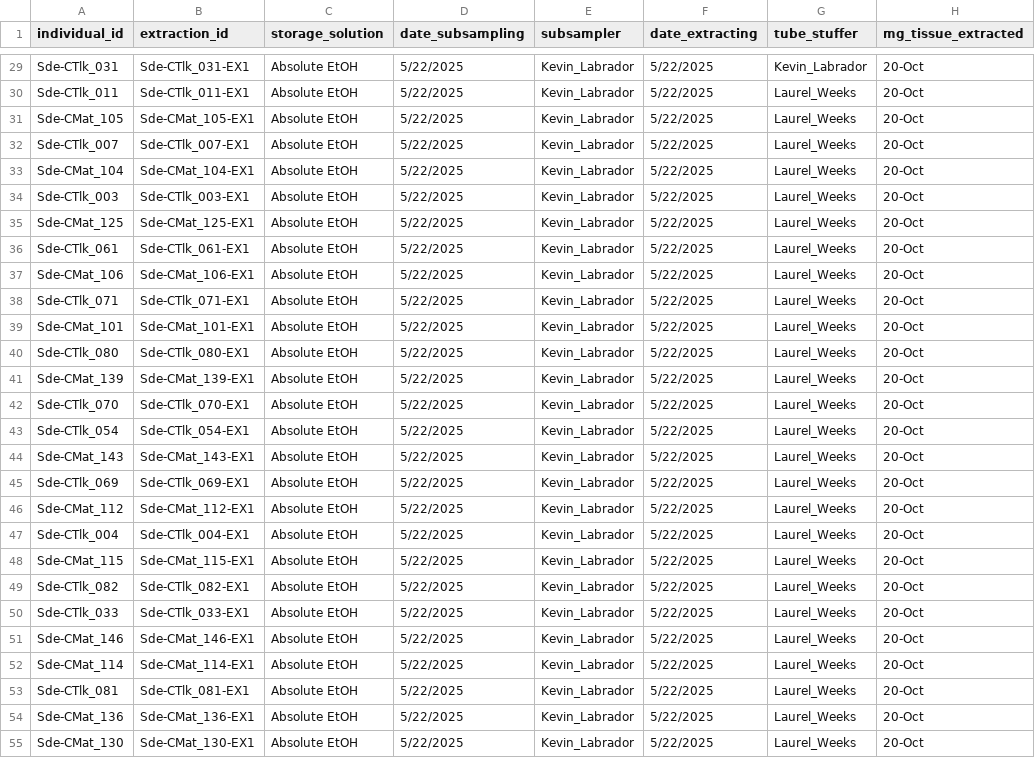
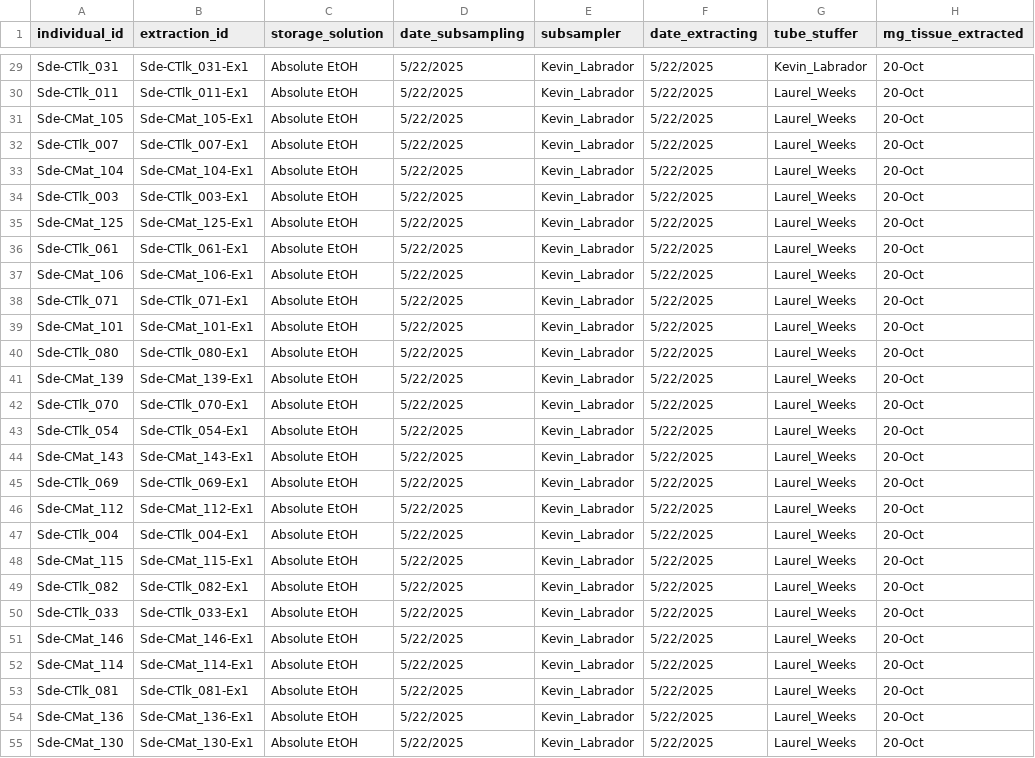
Before and after one commit to philippinespire/database_albatross_recollections, a TSV file: db_files/dna_extractions_sheets/jds-2025-09-10-summer2025Sde_extractions_20250910_142356.tsv, drawn as a sheet; only a part is shown, gaps mark what is left out; the diff covers the shown part only; the diff names each change by its address in the sheet, - before the commit and + after, or states it on an @@ line.

```diff
--- a/db_files/dna_extractions_sheets/jds-2025-09-10-summer2025Sde_extractions_20250910_142356.tsv
+++ b/db_files/dna_extractions_sheets/jds-2025-09-10-summer2025Sde_extractions_20250910_142356.tsv
-B29 (extraction_id): Sde-CTlk_031-EX1
+B29 (extraction_id): Sde-CTlk_031-Ex1
-B30 (extraction_id): Sde-CTlk_011-EX1
+B30 (extraction_id): Sde-CTlk_011-Ex1
-B31 (extraction_id): Sde-CMat_105-EX1
+B31 (extraction_id): Sde-CMat_105-Ex1
-B32 (extraction_id): Sde-CTlk_007-EX1
+B32 (extraction_id): Sde-CTlk_007-Ex1
-B33 (extraction_id): Sde-CMat_104-EX1
+B33 (extraction_id): Sde-CMat_104-Ex1
-B34 (extraction_id): Sde-CTlk_003-EX1
+B34 (extraction_id): Sde-CTlk_003-Ex1
-B35 (extraction_id): Sde-CMat_125-EX1
+B35 (extraction_id): Sde-CMat_125-Ex1
-B36 (extraction_id): Sde-CTlk_061-EX1
+B36 (extraction_id): Sde-CTlk_061-Ex1
-B37 (extraction_id): Sde-CMat_106-EX1
+B37 (extraction_id): Sde-CMat_106-Ex1
-B38 (extraction_id): Sde-CTlk_071-EX1
+B38 (extraction_id): Sde-CTlk_071-Ex1
-B39 (extraction_id): Sde-CMat_101-EX1
+B39 (extraction_id): Sde-CMat_101-Ex1
-B40 (extraction_id): Sde-CTlk_080-EX1
+B40 (extraction_id): Sde-CTlk_080-Ex1
-B41 (extraction_id): Sde-CMat_139-EX1
+B41 (extraction_id): Sde-CMat_139-Ex1
-B42 (extraction_id): Sde-CTlk_070-EX1
+B42 (extraction_id): Sde-CTlk_070-Ex1
-B43 (extraction_id): Sde-CTlk_054-EX1
+B43 (extraction_id): Sde-CTlk_054-Ex1
-B44 (extraction_id): Sde-CMat_143-EX1
+B44 (extraction_id): Sde-CMat_143-Ex1
-B45 (extraction_id): Sde-CTlk_069-EX1
+B45 (extraction_id): Sde-CTlk_069-Ex1
-B46 (extraction_id): Sde-CMat_112-EX1
+B46 (extraction_id): Sde-CMat_112-Ex1
-B47 (extraction_id): Sde-CTlk_004-EX1
+B47 (extraction_id): Sde-CTlk_004-Ex1
-B48 (extraction_id): Sde-CMat_115-EX1
+B48 (extraction_id): Sde-CMat_115-Ex1
-B49 (extraction_id): Sde-CTlk_082-EX1
+B49 (extraction_id): Sde-CTlk_082-Ex1
-B50 (extraction_id): Sde-CTlk_033-EX1
+B50 (extraction_id): Sde-CTlk_033-Ex1
-B51 (extraction_id): Sde-CMat_146-EX1
+B51 (extraction_id): Sde-CMat_146-Ex1
-B52 (extraction_id): Sde-CMat_114-EX1
+B52 (extraction_id): Sde-CMat_114-Ex1
-B53 (extraction_id): Sde-CTlk_081-EX1
+B53 (extraction_id): Sde-CTlk_081-Ex1
-B54 (extraction_id): Sde-CMat_136-EX1
+B54 (extraction_id): Sde-CMat_136-Ex1
-B55 (extraction_id): Sde-CMat_130-EX1
+B55 (extraction_id): Sde-CMat_130-Ex1
```
Also changed, not shown: 165 edited cells elsewhere in this file, staging/dna_extractions_sheets/processed/jds-2025-09-10-summer2025Sde_extractions_processed_20250910_142356.tsv, 5 other files.
